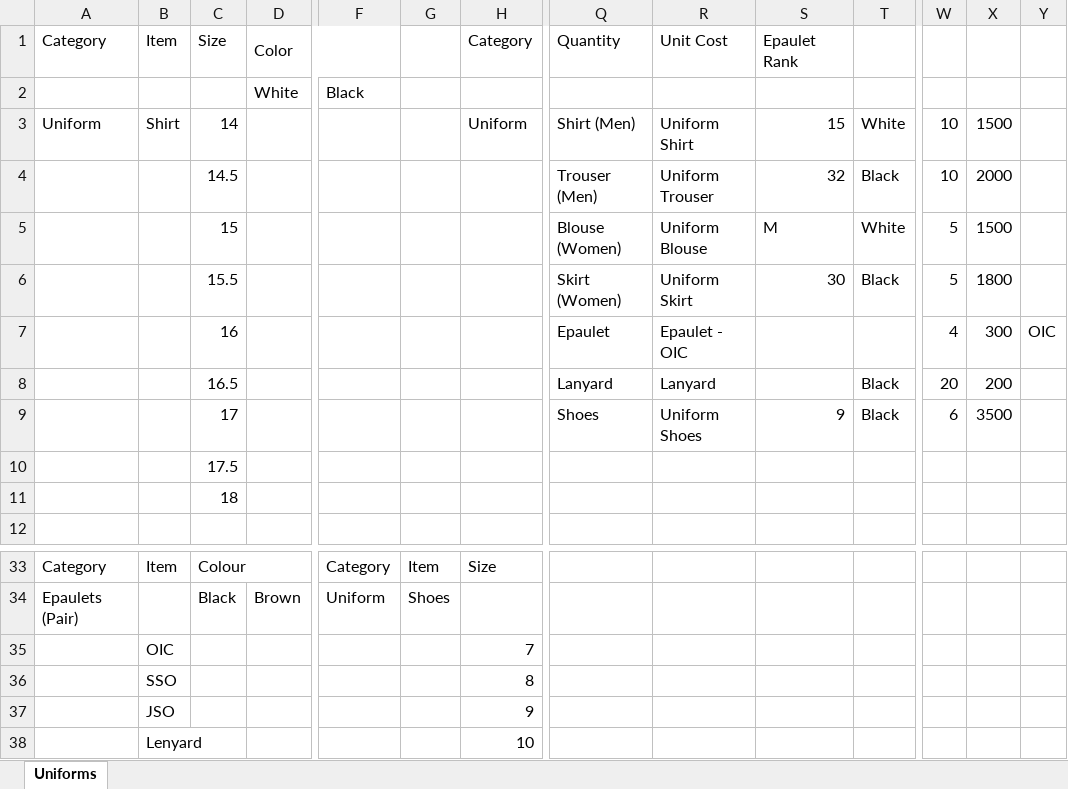
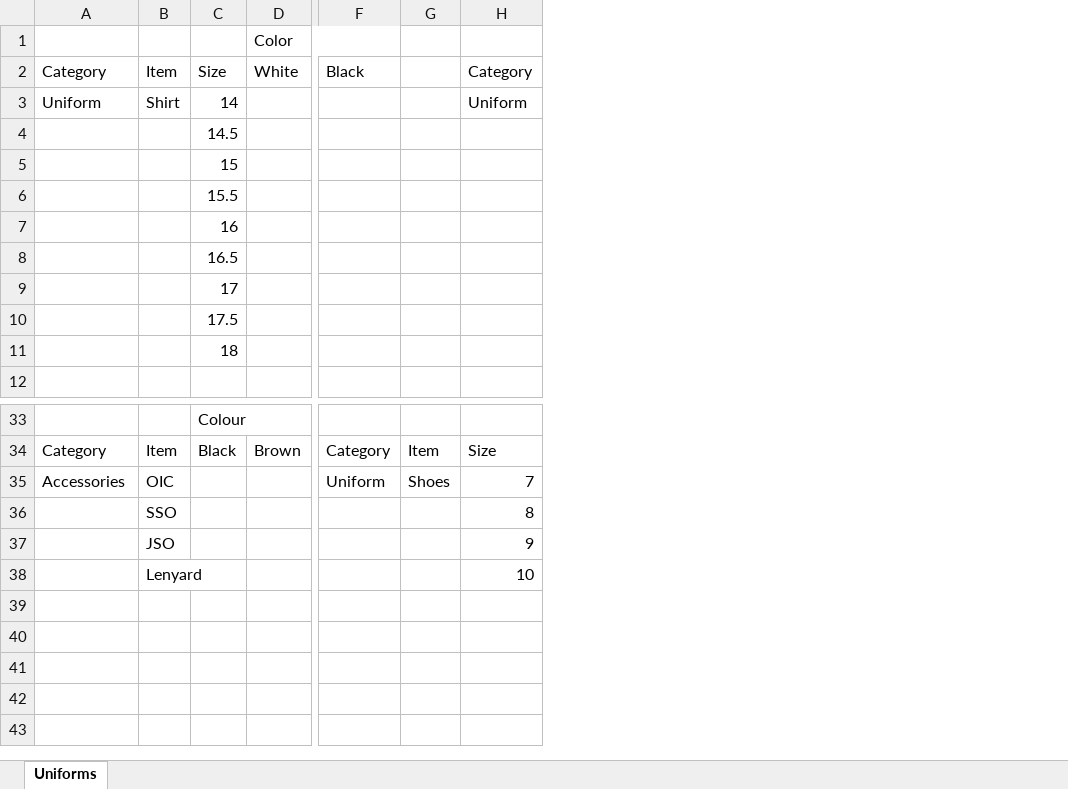
Before and after one commit to ayeshaimoutbound/grand-hr-guard, an Excel workbook: public/Uniform_Bulk_Upload_Template.xlsx, sheet Uniforms, drawn as a sheet; only a part is shown, gaps mark what is left out; values as stored, in another font and other column widths than the file's, no cell formats; removed rows and columns are numbered as before the commit, all else as after; rows hold the shown columns only; the diff covers the shown part only; the diff names each change by its address in the sheet, - before the commit and + after, or states it on an @@ line.

```diff
--- a/public/Uniform_Bulk_Upload_Template.xlsx (sheet Uniforms)
+++ b/public/Uniform_Bulk_Upload_Template.xlsx (sheet Uniforms)
-column Q, row 1: Quantity; rows 3-9: Shirt (Men) | Trouser (Men) | Blouse (Women) | Skirt (Women) | Epaulet | Lanyard | Shoes
-column R, row 1: Unit Cost; rows 3-9: Uniform Shirt | Uniform Trouser | Uniform Blouse | Uniform Skirt | Epaulet - OIC | Lanyard | Uniform Shoes
-column S, row 1: Epaulet Rank; rows 3-9: 15 | 32 | M | 30 |  |  | 9
-column T, rows 3-9: White | Black | White | Black |  | Black | Black
-column W, rows 3-9: 10 | 10 | 5 | 5 | 4 | 20 | 6
-column X, rows 3-9: 1500 | 2000 | 1500 | 1800 | 300 | 200 | 3500
-column Y, row 7: OIC
+row 1:  |  |  | Color
-D2: Color
+D2: White
-D1:F1 merged
-F2: (empty)
+F2: Black
-row 2:  |  |  | White | Black
-A33: Category
+A33: (empty)
-B33: Item
+B33: (empty)
-F33: Category
+F33: (empty)
-G33: Item
+G33: (empty)
-H33: Size
+H33: (empty)
-A34: Epaulets (Pair)
+A34: Category
-B34: (empty)
+B34: Item
-F34: Uniform
+F34: Category
-G34: Shoes
+G34: Item
-H34: (empty)
+H34: Size
-row 35:  | OIC |  |  |  |  | 7
+row 35: Accessories | OIC |  |  | Uniform | Shoes | 7
```
Also changed, not shown: 1 added row, 1 removed row, 5 removed columns, 29 edited cells and merged cells elsewhere in this sheet, cell formats.
